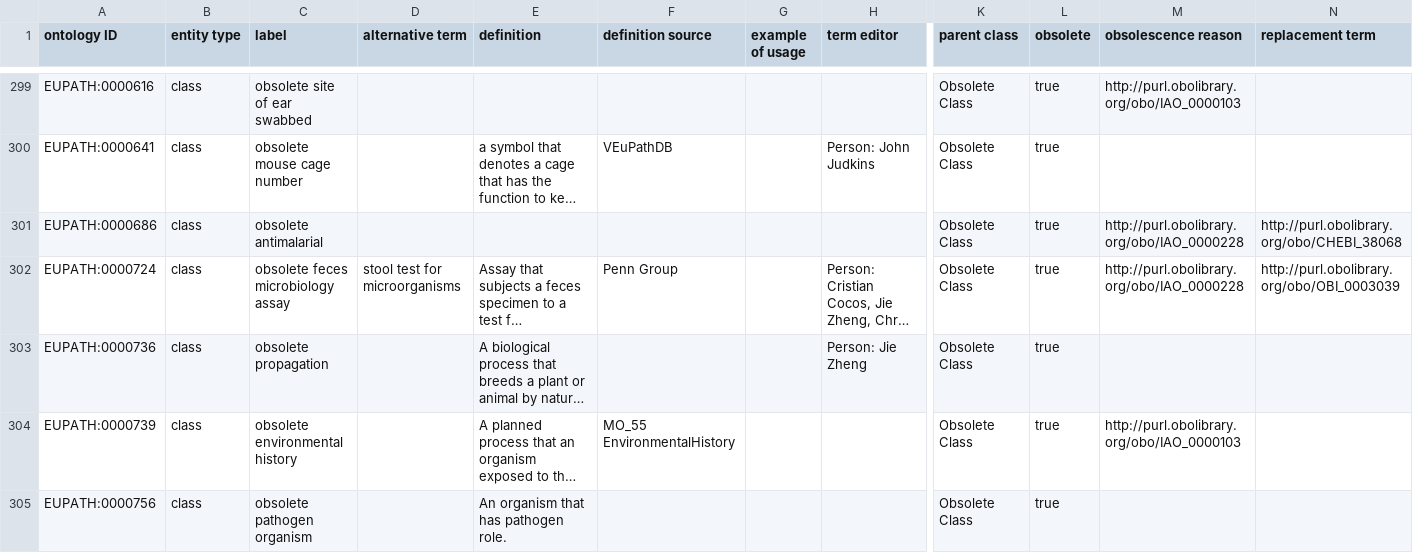
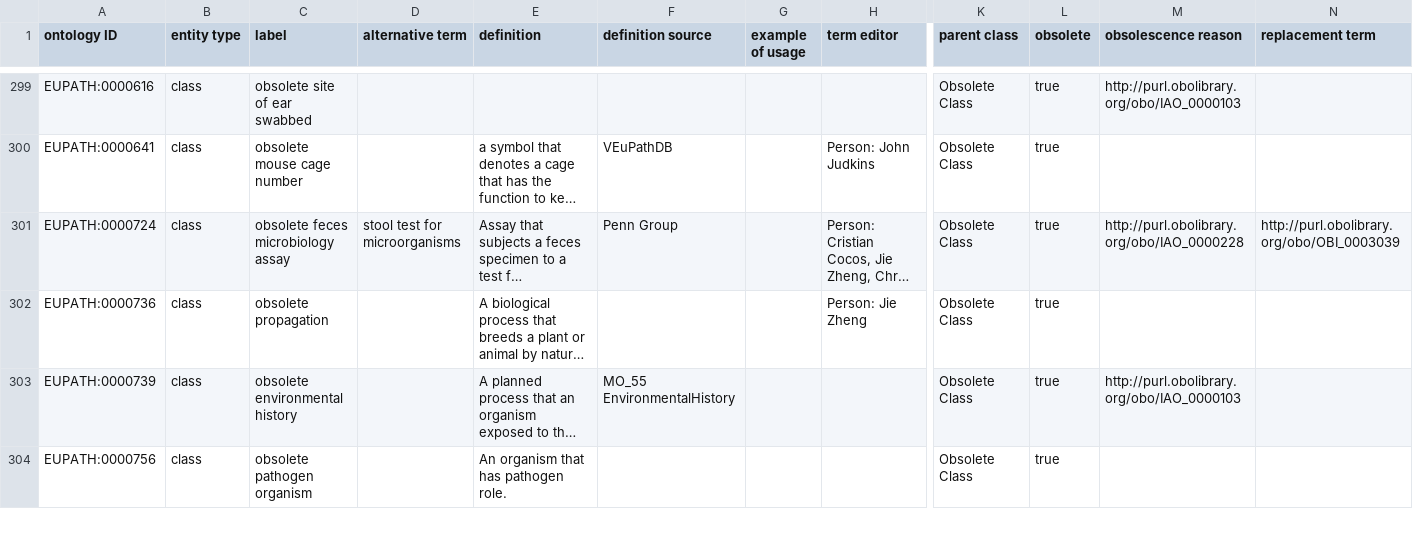
Before and after one commit to VEuPathDB-ontology/VEuPathDB-ontology, a TSV file: src/ontology/templates/obsolete.tsv, drawn as a sheet; only a part is shown, gaps mark what is left out; long unchanged cells end in …; rows hold the shown columns only; the diff names each change by its address in the sheet, - before the commit and + after, or states it on an @@ line.

Commit message:
reassign EUPATH:0000686 w/ed. note

```diff
--- a/src/ontology/templates/obsolete.tsv
+++ b/src/ontology/templates/obsolete.tsv
-row 301: EUPATH:0000686 | class | obsolete antimalarial |  |  |  |  |  | Obsolete Class | true | http://purl.obolibrary.org/obo/IAO_0000228 | http://purl.obolibrary.org/obo/CHEBI_38068
```
Also changed, not shown: 2 other files.
